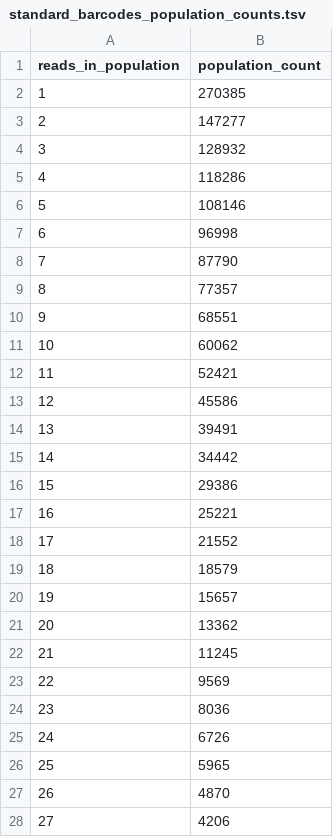
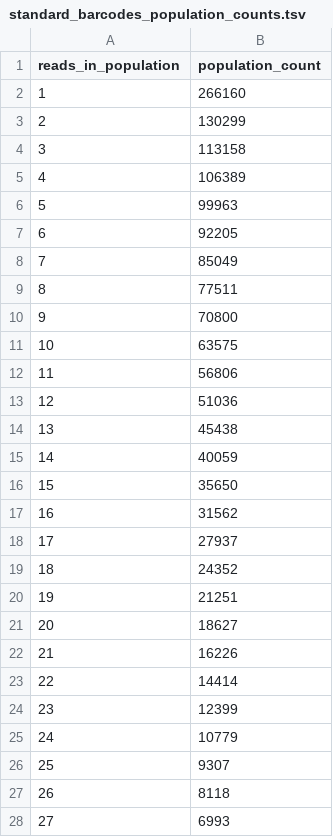
Before and after one commit to bcgsc/chromeqc, a TSV file: select_random_subset/standard_barcodes_population_counts.tsv, drawn as a sheet; only a part is shown; the diff covers the shown part only; the diff names each change by its address in the sheet, - before the commit and + after, or states it on an @@ line.

```diff
--- a/select_random_subset/standard_barcodes_population_counts.tsv
+++ b/select_random_subset/standard_barcodes_population_counts.tsv
-B2 (population_count): 270385
+B2 (population_count): 266160
-B3 (population_count): 147277
+B3 (population_count): 130299
-B4 (population_count): 128932
+B4 (population_count): 113158
-B5 (population_count): 118286
+B5 (population_count): 106389
-B6 (population_count): 108146
+B6 (population_count): 99963
-B7 (population_count): 96998
+B7 (population_count): 92205
-B8 (population_count): 87790
+B8 (population_count): 85049
-B9 (population_count): 77357
+B9 (population_count): 77511
-B10 (population_count): 68551
+B10 (population_count): 70800
-B11 (population_count): 60062
+B11 (population_count): 63575
-B12 (population_count): 52421
+B12 (population_count): 56806
-B13 (population_count): 45586
+B13 (population_count): 51036
-B14 (population_count): 39491
+B14 (population_count): 45438
-B15 (population_count): 34442
+B15 (population_count): 40059
-B16 (population_count): 29386
+B16 (population_count): 35650
-B17 (population_count): 25221
+B17 (population_count): 31562
-B18 (population_count): 21552
+B18 (population_count): 27937
-B19 (population_count): 18579
+B19 (population_count): 24352
-B20 (population_count): 15657
+B20 (population_count): 21251
-B21 (population_count): 13362
+B21 (population_count): 18627
-B22 (population_count): 11245
+B22 (population_count): 16226
-B23 (population_count): 9569
+B23 (population_count): 14414
-B24 (population_count): 8036
+B24 (population_count): 12399
-B25 (population_count): 6726
+B25 (population_count): 10779
-B26 (population_count): 5965
+B26 (population_count): 9307
-B27 (population_count): 4870
+B27 (population_count): 8118
-B28 (population_count): 4206
+B28 (population_count): 6993
```
Also changed, not shown: 23 added rows, 3 removed rows, 4 moved rows, 39 edited cells and row numbers in column A elsewhere in this file, select_random_subset/standard_barcodes_top_barcodes.tsv, select_random_subset/unmatched_barcodes_population_counts.tsv, 3 other files.
